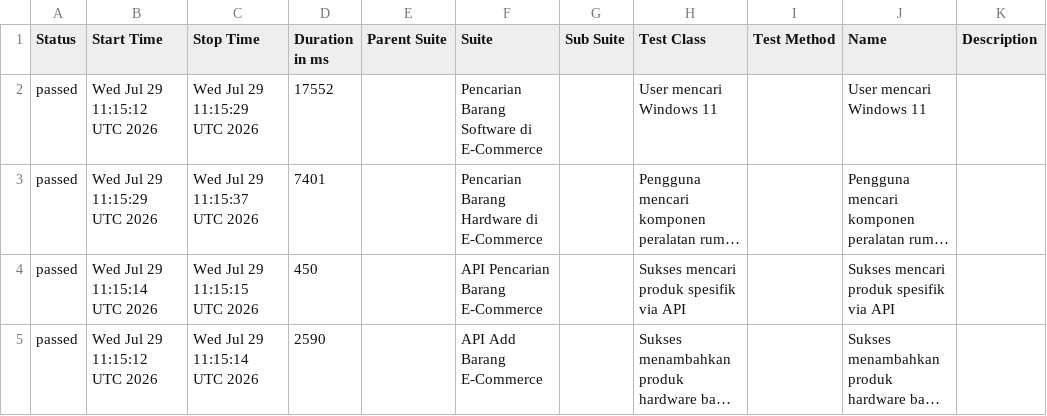
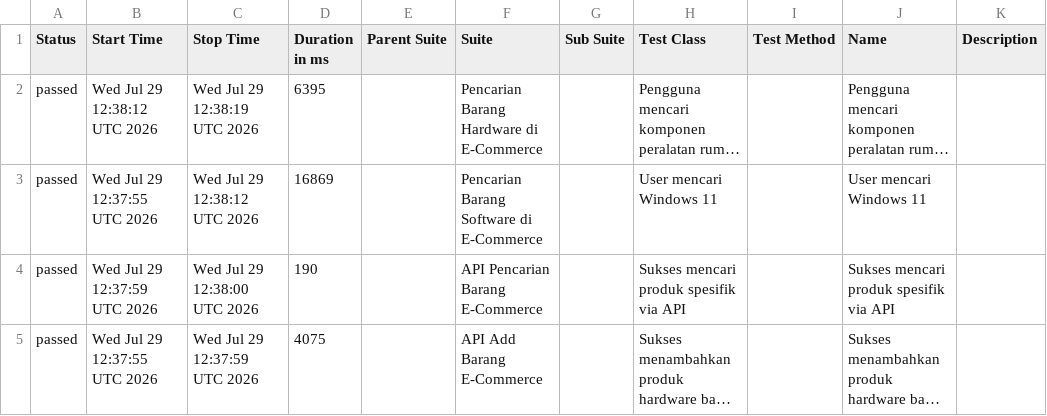
Before and after one commit to akna1997/UnifiedAutomationFramework, a CSV file: data/suites.csv, drawn as a sheet; long unchanged cells end in …; removed rows and columns are numbered as before the commit, all else as after; the diff names each change by its address in the sheet, - before the commit and + after, or states it on an @@ line.

```diff
--- a/data/suites.csv
+++ b/data/suites.csv
-row 2: passed | Wed Jul 29 11:15:12 UTC 2026 | Wed Jul 29 11:15:29 UTC 2026 | 17552 |  | Pencarian Barang Software di E-Commerce |  | User mencari Windows 11 |  | User mencari Windows 11
-B2 (Start Time): Wed Jul 29 11:15:29 UTC 2026
+B2 (Start Time): Wed Jul 29 12:38:12 UTC 2026
-C2 (Stop Time): Wed Jul 29 11:15:37 UTC 2026
+C2 (Stop Time): Wed Jul 29 12:38:19 UTC 2026
-D2 (Duration in ms): 7401
+D2 (Duration in ms): 6395
+row 3: passed | Wed Jul 29 12:37:55 UTC 2026 | Wed Jul 29 12:38:12 UTC 2026 | 16869 |  | Pencarian Barang Software di E-Commerce |  | User mencari Windows 11 |  | User mencari Windows 11
-B4 (Start Time): Wed Jul 29 11:15:14 UTC 2026
+B4 (Start Time): Wed Jul 29 12:37:59 UTC 2026
-C4 (Stop Time): Wed Jul 29 11:15:15 UTC 2026
+C4 (Stop Time): Wed Jul 29 12:38:00 UTC 2026
-D4 (Duration in ms): 450
+D4 (Duration in ms): 190
-B5 (Start Time): Wed Jul 29 11:15:12 UTC 2026
+B5 (Start Time): Wed Jul 29 12:37:55 UTC 2026
-C5 (Stop Time): Wed Jul 29 11:15:14 UTC 2026
+C5 (Stop Time): Wed Jul 29 12:37:59 UTC 2026
-D5 (Duration in ms): 2590
+D5 (Duration in ms): 4075
```
Also changed, not shown: data/behaviors.csv, 22 other files.
